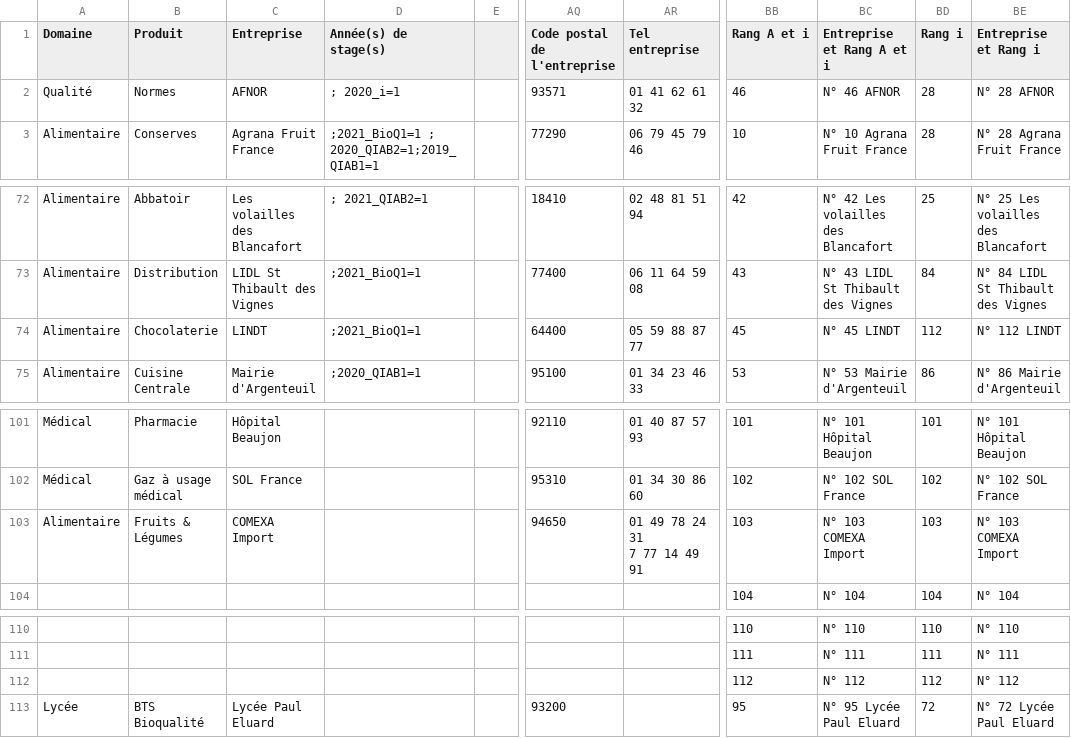
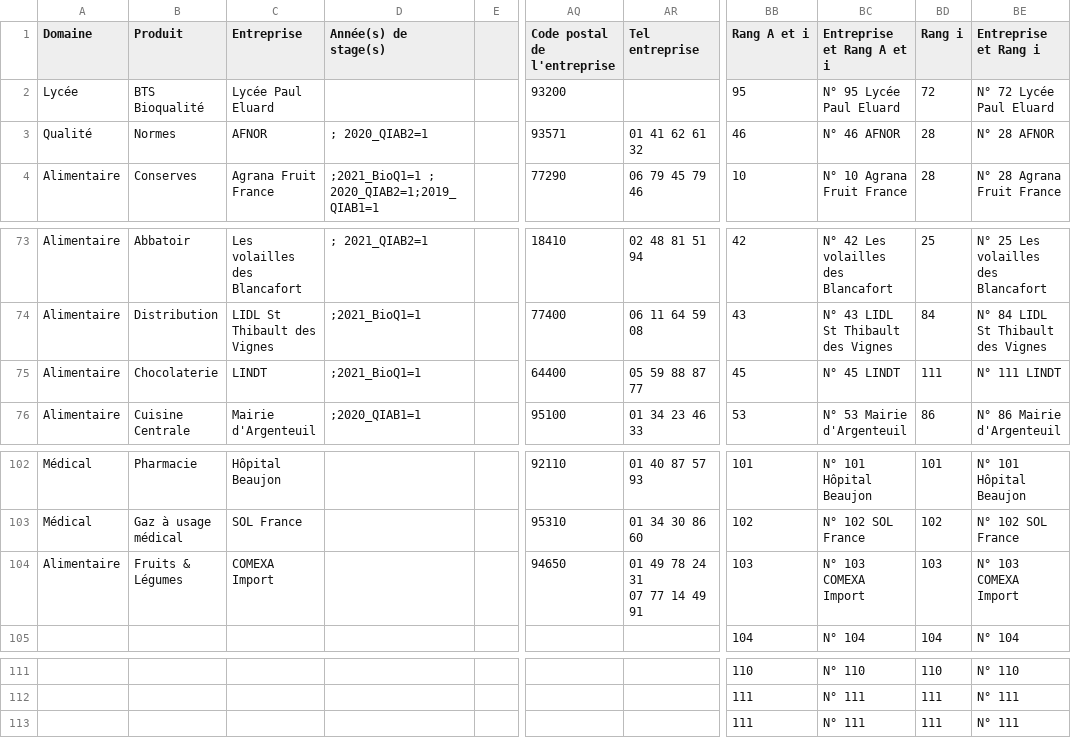
Before and after one commit to CBGirard/StagesBioQ, a CSV file: Entreprises_Complet2.csv, drawn as a sheet; only a part is shown, gaps mark what is left out; addresses are those after the commit; ↵ is a line break in a cell; the diff names each change by its address in the sheet, - before the commit and + after, or states it on an @@ line.

```diff
--- a/Entreprises_Complet2.csv
+++ b/Entreprises_Complet2.csv
@@ row 113 moved to row 2: Lycée @@
-D3 (Année(s) de stage(s)): ; 2020_i=1
+D3 (Année(s) de stage(s)): ; 2020_QIAB2=1
-BD75 (Rang i): 112
+BD75 (Rang i): 111
-BE75 (Entreprise et Rang i): N° 112 LINDT
+BE75 (Entreprise et Rang i): N° 111 LINDT
-AR104 (Tel entreprise): 01 49 78 24 31 ↵ 7 77 14 49 91
+AR104 (Tel entreprise): 01 49 78 24 31 ↵ 07 77 14 49 91
-BB113 (Rang A et i): 112
+BB113 (Rang A et i): 111
-BC113 (Entreprise et Rang A et i): N° 112
+BC113 (Entreprise et Rang A et i): N° 111
-BD113 (Rang i): 112
+BD113 (Rang i): 111
-BE113 (Entreprise et Rang i): N° 112
+BE113 (Entreprise et Rang i): N° 111
```
Also changed, not shown: 1 other file.
